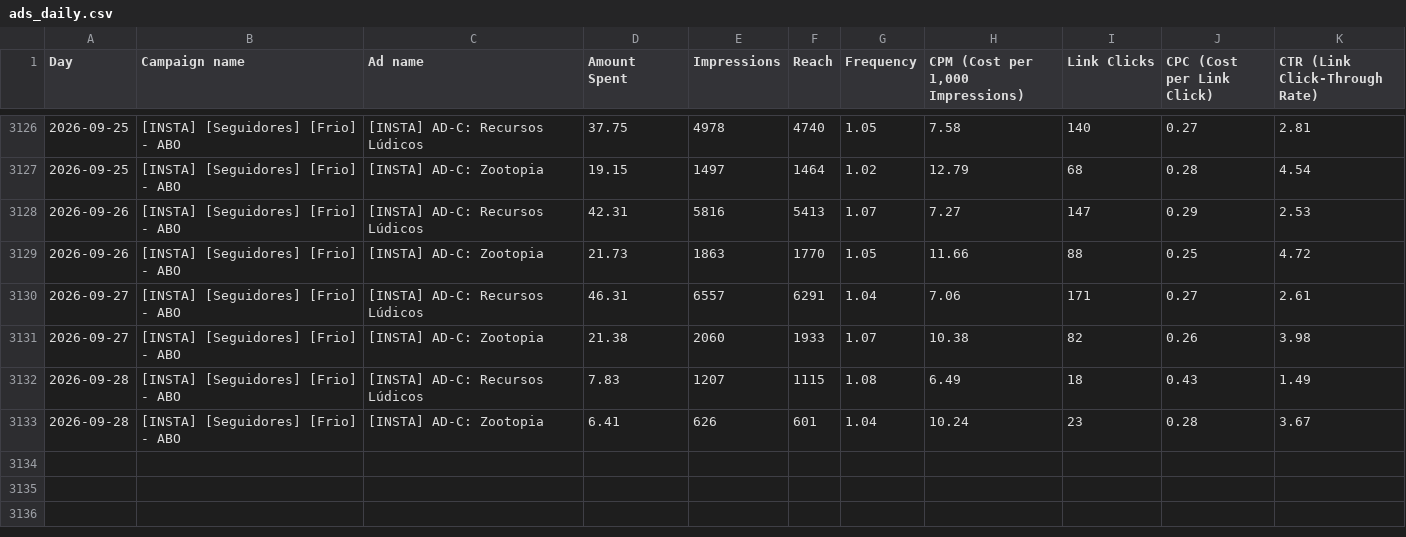
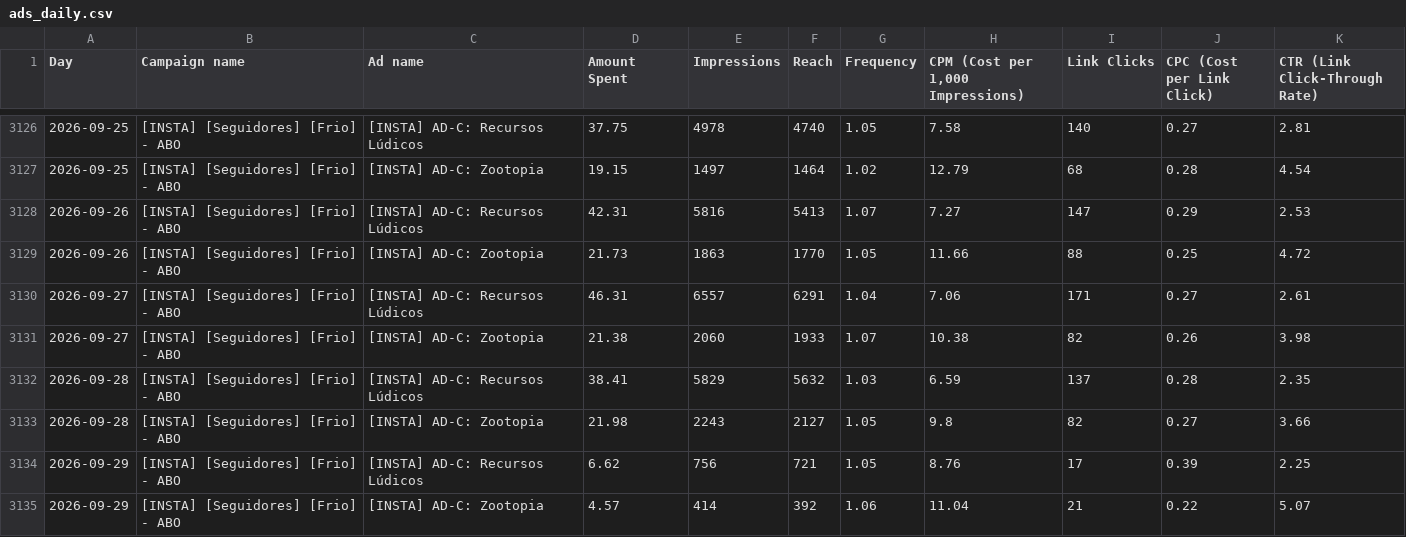
Before and after one commit to nathaliaheringer/dashboard-vendas, a CSV file: dashboard-vendas/ads_daily.csv, drawn as a sheet; only a part is shown, gaps mark what is left out.

```diff
--- a/dashboard-vendas/ads_daily.csv
+++ b/dashboard-vendas/ads_daily.csv
@@ -3131,3 +3131,5 @@ Day,Campaign name,Ad name,Amount Spent,Impressions,Reach,Frequency,"CPM (Cost pe
 2026-09-27,[INSTA] [Seguidores] [Frio] - ABO,[INSTA] AD-C: Zootopia,21.38,2060,1933,1.07,10.38,82,0.26,3.98
-2026-09-28,[INSTA] [Seguidores] [Frio] - ABO,[INSTA] AD-C: Recursos Lúdicos,7.83,1207,1115,1.08,6.49,18,0.43,1.49
-2026-09-28,[INSTA] [Seguidores] [Frio] - ABO,[INSTA] AD-C: Zootopia,6.41,626,601,1.04,10.24,23,0.28,3.67
+2026-09-28,[INSTA] [Seguidores] [Frio] - ABO,[INSTA] AD-C: Recursos Lúdicos,38.41,5829,5632,1.03,6.59,137,0.28,2.35
+2026-09-28,[INSTA] [Seguidores] [Frio] - ABO,[INSTA] AD-C: Zootopia,21.98,2243,2127,1.05,9.8,82,0.27,3.66
+2026-09-29,[INSTA] [Seguidores] [Frio] - ABO,[INSTA] AD-C: Recursos Lúdicos,6.62,756,721,1.05,8.76,17,0.39,2.25
+2026-09-29,[INSTA] [Seguidores] [Frio] - ABO,[INSTA] AD-C: Zootopia,4.57,414,392,1.06,11.04,21,0.22,5.07
```
Also changed, not shown: 1 other file.
